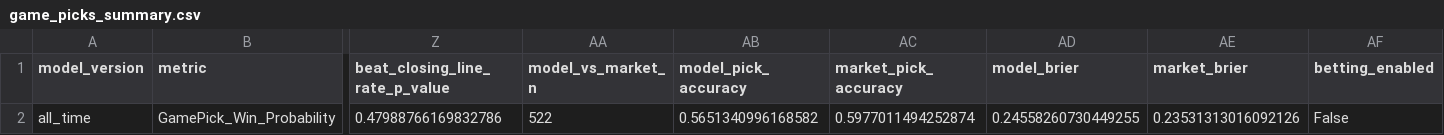
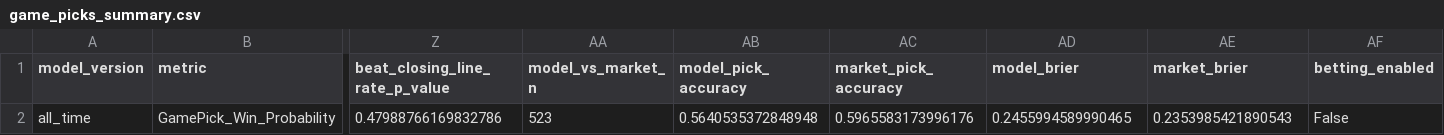
Before and after one commit to JMerchen/mlb_metrics, a CSV file: docs/data/game_picks_summary.csv, drawn as a sheet; only a part is shown, gaps mark what is left out; the diff names each change by its address in the sheet, - before the commit and + after, or states it on an @@ line.

```diff
--- a/docs/data/game_picks_summary.csv
+++ b/docs/data/game_picks_summary.csv
-AA2 (model_vs_market_n): 522
+AA2 (model_vs_market_n): 523
-AB2 (model_pick_accuracy): 0.5651340996168582
+AB2 (model_pick_accuracy): 0.5640535372848948
-AC2 (market_pick_accuracy): 0.5977011494252874
+AC2 (market_pick_accuracy): 0.5965583173996176
-AD2 (model_brier): 0.24558260730449255
+AD2 (model_brier): 0.2455994589990465
-AE2 (market_brier): 0.23531313016092126
+AE2 (market_brier): 0.2353985421890543
```
Also changed, not shown: data/predictions/game_predictions.csv, docs/data/game_picks_picks.csv, 14 other files.
